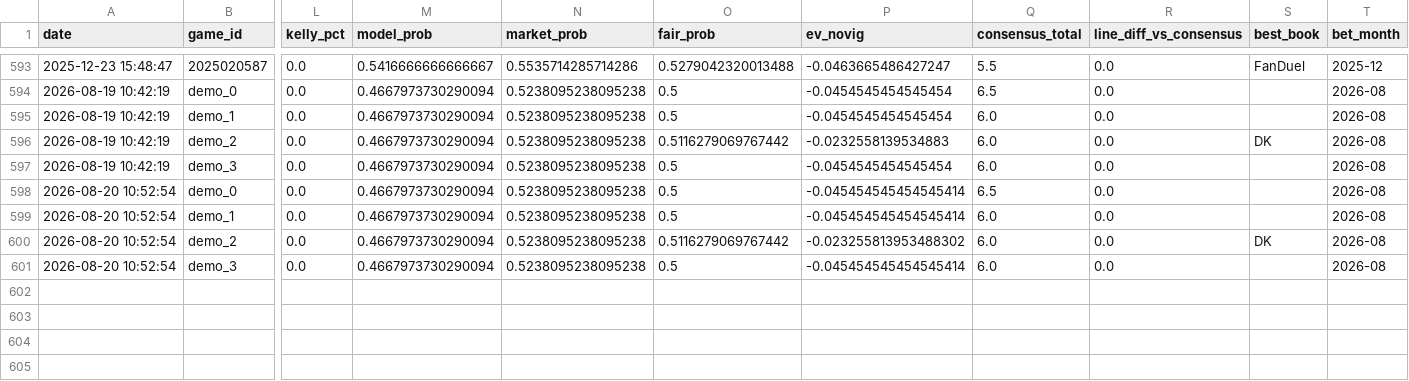
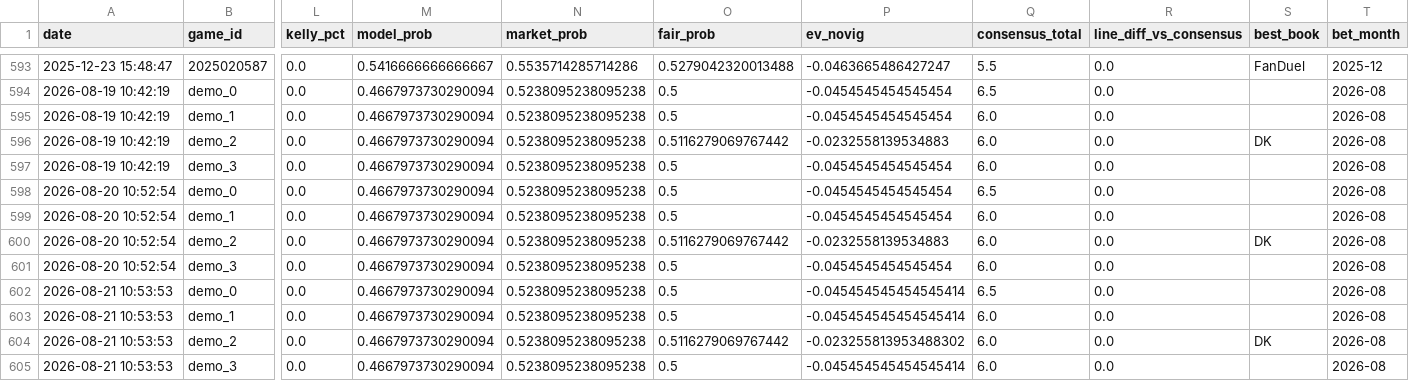
Before and after one commit to kirbypuckett031460-web/nhl, a CSV file: bets_log.csv, drawn as a sheet; only a part is shown, gaps mark what is left out; rows hold the shown columns only; the diff names each change by its address in the sheet, - before the commit and + after, or states it on an @@ line.

```diff
--- a/bets_log.csv
+++ b/bets_log.csv
-P598:P599 (ev_novig): -0.045454545454545414
+P598:P599 (ev_novig): -0.0454545454545454
-P600 (ev_novig): -0.023255813953488302
+P600 (ev_novig): -0.0232558139534883
-P601 (ev_novig): -0.045454545454545414
+P601 (ev_novig): -0.0454545454545454
+row 602: 2026-08-21 10:53:53 | demo_0 | 0.0 | 0.4667973730290094 | 0.5238095238095238 | 0.5 | -0.045454545454545414 | 6.5 | 0.0 |  | 2026-08
+row 603: 2026-08-21 10:53:53 | demo_1 | 0.0 | 0.4667973730290094 | 0.5238095238095238 | 0.5 | -0.045454545454545414 | 6.0 | 0.0 |  | 2026-08
+row 604: 2026-08-21 10:53:53 | demo_2 | 0.0 | 0.4667973730290094 | 0.5238095238095238 | 0.5116279069767442 | -0.023255813953488302 | 6.0 | 0.0 | DK | 2026-08
+row 605: 2026-08-21 10:53:53 | demo_3 | 0.0 | 0.4667973730290094 | 0.5238095238095238 | 0.5 | -0.045454545454545414 | 6.0 | 0.0 |  | 2026-08
```
Also changed, not shown: 2 other files.
